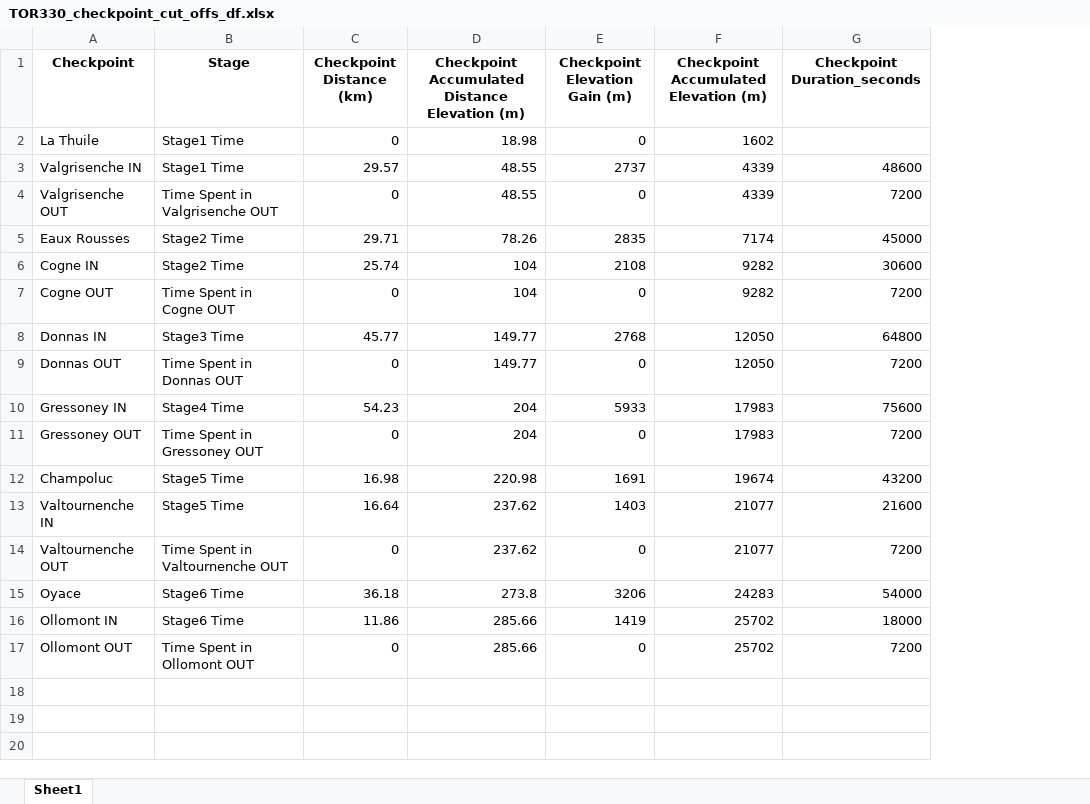
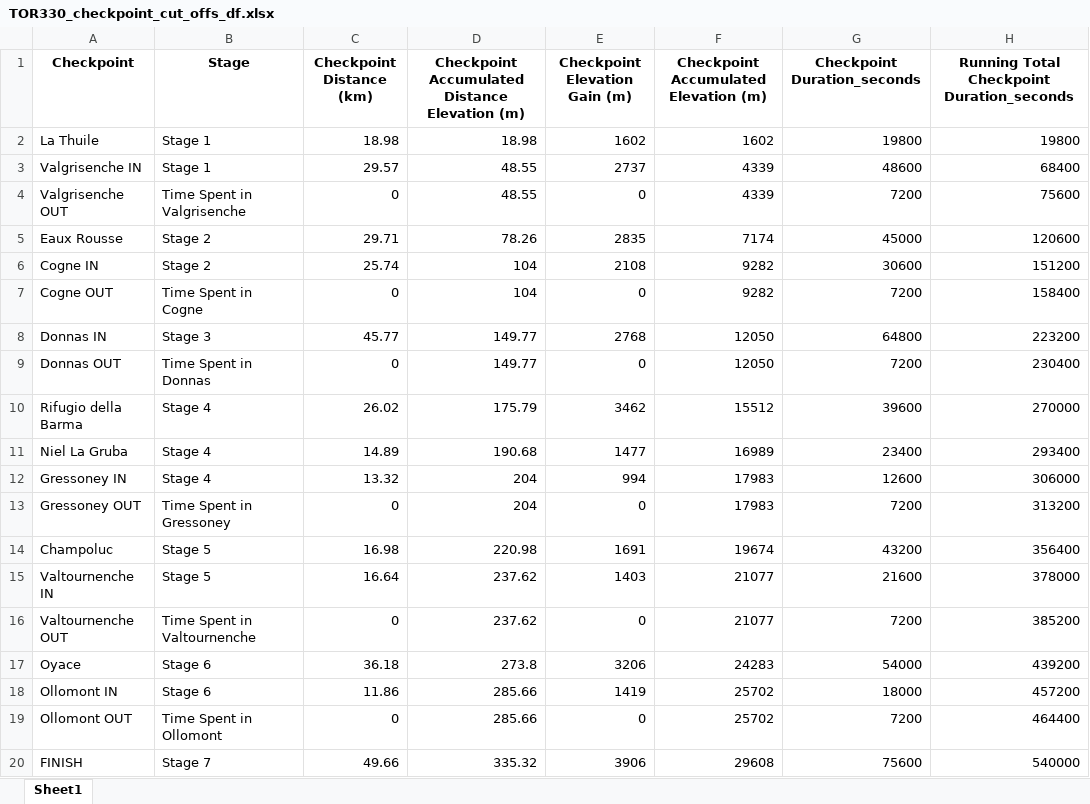
Before and after one commit to kjonina/TORX, an Excel workbook: TOR330 Data/4. TOR330 Timetable Data/TOR330_checkpoint_cut_offs_df.xlsx, sheet Sheet1, drawn as a sheet; values as stored, in another font and other column widths than the file's, no borders; addresses are those after the commit; the diff names each change by its address in the sheet, - before the commit and + after, or states it on an @@ line.

```diff
--- a/TOR330 Data/4. TOR330 Timetable Data/TOR330_checkpoint_cut_offs_df.xlsx (sheet Sheet1)
+++ b/TOR330 Data/4. TOR330 Timetable Data/TOR330_checkpoint_cut_offs_df.xlsx (sheet Sheet1)
+column H, rows 1-9: Running Total Checkpoint Duration_seconds | 19800 | 68400 | 75600 | 120600 | 151200 | 158400 | 223200 | 230400; rows 12-19: 306000 | 313200 | 356400 | 378000 | 385200 | 439200 | 457200 | 464400
-B2:B3 (Stage): Stage1 Time
+B2:B3 (Stage): Stage 1
-C2 (Checkpoint Distance (km)): 0
+C2 (Checkpoint Distance (km)): 18.98
-E2 (Checkpoint Elevation Gain (m)): 0
+E2 (Checkpoint Elevation Gain (m)): 1602
-G2 (Checkpoint Duration_seconds): (empty)
+G2 (Checkpoint Duration_seconds): 19800
-B4 (Stage): Time Spent in Valgrisenche OUT
+B4 (Stage): Time Spent in Valgrisenche
-A5 (Checkpoint): Eaux Rousses
+A5 (Checkpoint): Eaux Rousse
-B5:B6 (Stage): Stage2 Time
+B5:B6 (Stage): Stage 2
-B7 (Stage): Time Spent in Cogne OUT
+B7 (Stage): Time Spent in Cogne
-B8 (Stage): Stage3 Time
+B8 (Stage): Stage 3
-B9 (Stage): Time Spent in Donnas OUT
+B9 (Stage): Time Spent in Donnas
+row 10: Rifugio della Barma | Stage 4 | 26.02 | 175.79 | 3462 | 15512 | 39600 | 270000
+row 11: Niel La Gruba | Stage 4 | 14.89 | 190.68 | 1477 | 16989 | 23400 | 293400
-B12 (Stage): Stage4 Time
+B12 (Stage): Stage 4
-C12 (Checkpoint Distance (km)): 54.23
+C12 (Checkpoint Distance (km)): 13.32
-E12 (Checkpoint Elevation Gain (m)): 5933
+E12 (Checkpoint Elevation Gain (m)): 994
-G12 (Checkpoint Duration_seconds): 75600
+G12 (Checkpoint Duration_seconds): 12600
-B13 (Stage): Time Spent in Gressoney OUT
+B13 (Stage): Time Spent in Gressoney
-B14:B15 (Stage): Stage5 Time
+B14:B15 (Stage): Stage 5
-B16 (Stage): Time Spent in Valtournenche OUT
+B16 (Stage): Time Spent in Valtournenche
-B17:B18 (Stage): Stage6 Time
+B17:B18 (Stage): Stage 6
-B19 (Stage): Time Spent in Ollomont OUT
+B19 (Stage): Time Spent in Ollomont
+row 20: FINISH | Stage 7 | 49.66 | 335.32 | 3906 | 29608 | 75600 | 540000
```
Also changed, not shown: TOR330 Data/4. TOR330 Timetable Data/TOR330_aid_station_for_each_year_cut_offs_df.xlsx, TOR330 Data/4. TOR330 Timetable Data/TOR330_lifebase_cut_offs_df.xlsx, 3 other files.
